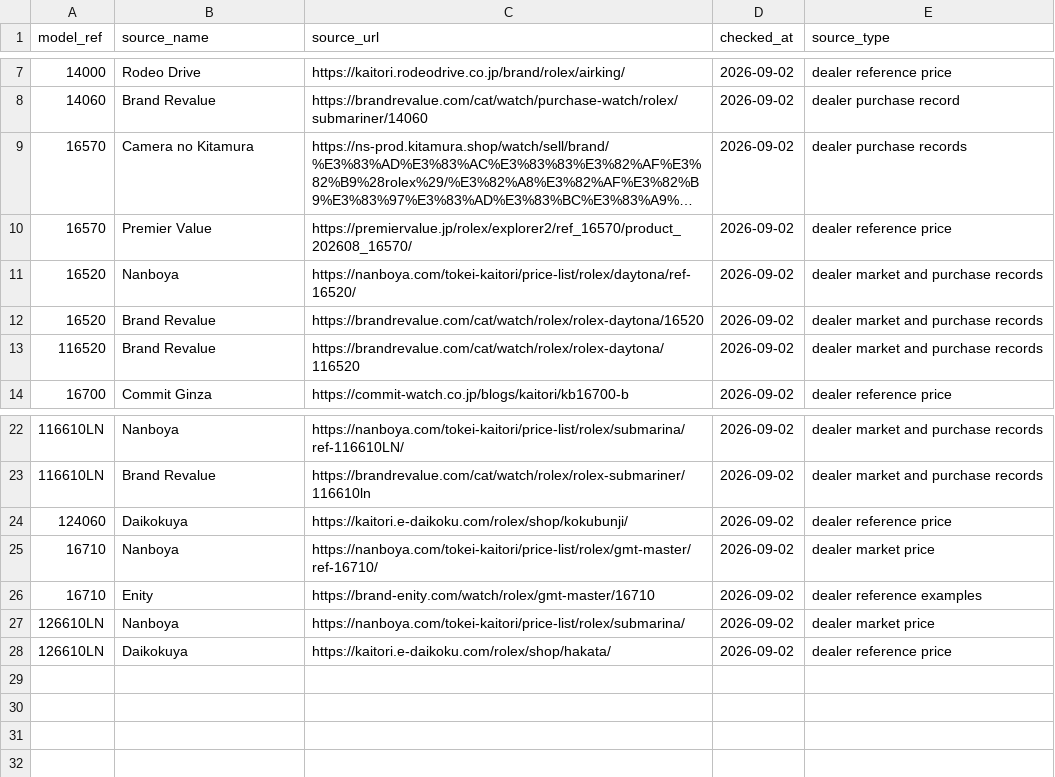
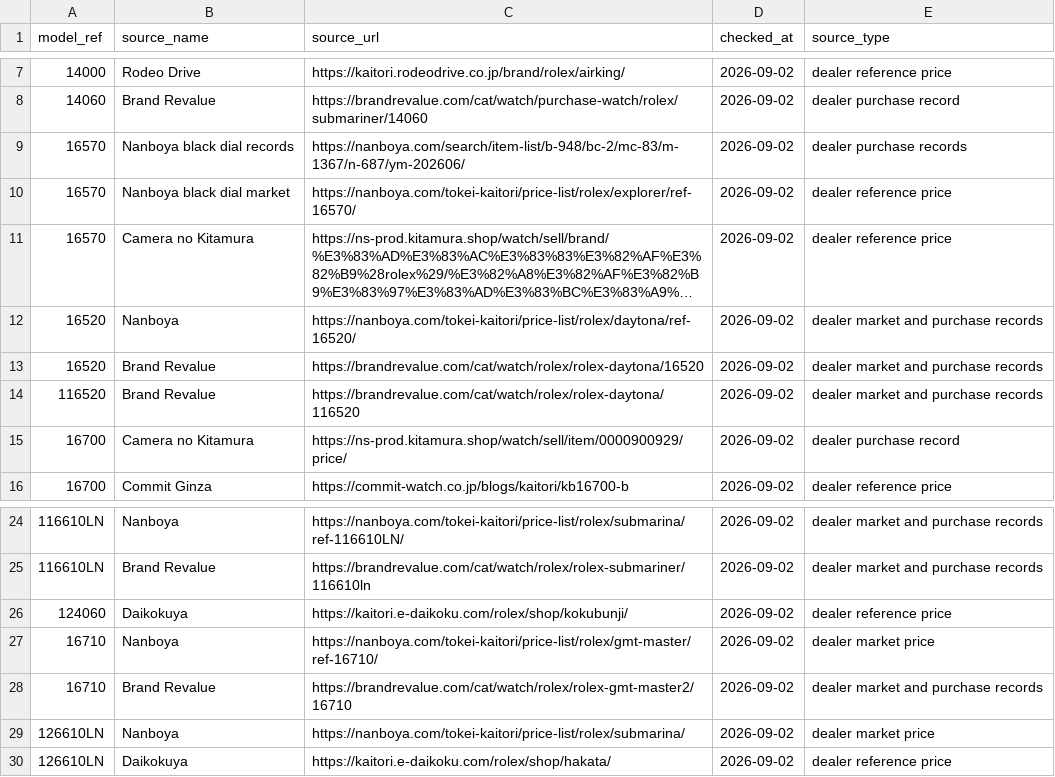
Before and after one commit to kkeisuke0407-crypto/gold-kaitori-site, a CSV file: reports/lp-research/2026-09-02-hikakaku-watch-all-model-stories-v2/SOURCE_LEDGER.csv, drawn as a sheet; only a part is shown, gaps mark what is left out; long unchanged cells end in …; removed rows and columns are numbered as before the commit, all else as after; the diff names each change by its address in the sheet, - before the commit and + after, or states it on an @@ line.

Commit message:
fix(hikakaku-watch): align model story market cases

```diff
--- a/reports/lp-research/2026-09-02-hikakaku-watch-all-model-stories-v2/SOURCE_LEDGER.csv
+++ b/reports/lp-research/2026-09-02-hikakaku-watch-all-model-stories-v2/SOURCE_LEDGER.csv
+row 9: 16570 | Nanboya black dial records | https://nanboya.com/search/item-list/b-948/bc-2/mc-83/m-1367/n-687/ym-202606/ | 2026-09-02 | dealer purchase records
+row 10: 16570 | Nanboya black dial market | https://nanboya.com/tokei-kaitori/price-list/rolex/explorer/ref-16570/ | 2026-09-02 | dealer reference price
-E11 (source_type): dealer purchase records
+E11 (source_type): dealer reference price
-row 10: 16570 | Premier Value | https://premiervalue.jp/rolex/explorer2/ref_16570/product_202608_16570/ | 2026-09-02 | dealer reference price
+row 15: 16700 | Camera no Kitamura | https://ns-prod.kitamura.shop/watch/sell/item/0000900929/price/ | 2026-09-02 | dealer purchase record
-B28 (source_name): Enity
+B28 (source_name): Brand Revalue
-C28 (source_url): https://brand-enity.com/watch/rolex/gmt-master/16710
+C28 (source_url): https://brandrevalue.com/cat/watch/rolex/rolex-gmt-master2/16710
-E28 (source_type): dealer reference examples
+E28 (source_type): dealer market and purchase records
```
Also changed, not shown: 12 other files.
